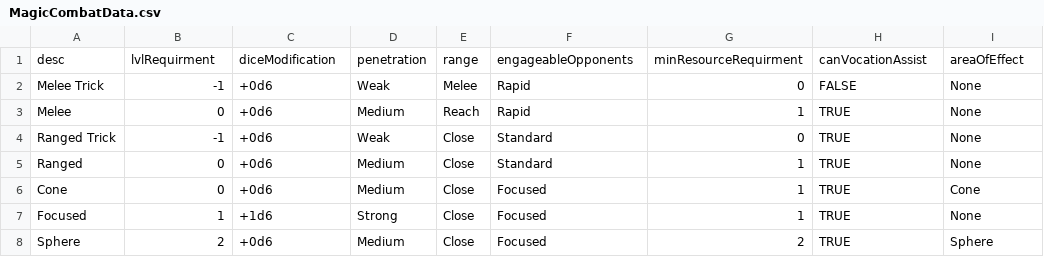
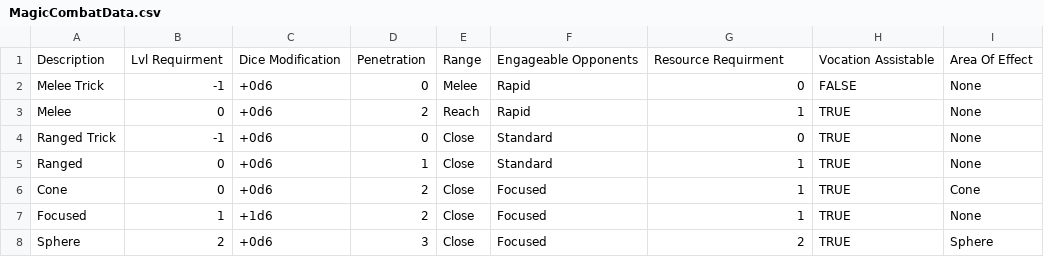
Before and after one commit to JackDanna/OldOldFallenCharacterSheetAutomation, a CSV file: FallenCharacterSheetAutomationApp/FallenData/MagicCombatData.csv, drawn as a sheet.

Commit message:
Removed Penetration calculations

```diff
--- a/FallenCharacterSheetAutomationApp/FallenData/MagicCombatData.csv
+++ b/FallenCharacterSheetAutomationApp/FallenData/MagicCombatData.csv
@@ -1,8 +1,8 @@
-desc,lvlRequirment,diceModification,penetration,range,engageableOpponents,minResourceRequirment,canVocationAssist,areaOfEffect
-Melee Trick,-1,+0d6,Weak,Melee,Rapid,0,FALSE,None
-Melee,0,+0d6,Medium,Reach,Rapid,1,TRUE,None
-Ranged Trick,-1,+0d6,Weak,Close,Standard,0,TRUE,None
-Ranged,0,+0d6,Medium,Close,Standard,1,TRUE,None
-Cone,0,+0d6,Medium,Close,Focused,1,TRUE,Cone
-Focused,1,+1d6,Strong,Close,Focused,1,TRUE,None
-Sphere,2,+0d6,Medium,Close,Focused,2,TRUE,Sphere
+Description,Lvl Requirment,Dice Modification,Penetration,Range,Engageable Opponents,Resource Requirment,Vocation Assistable,Area Of Effect
+Melee Trick,-1,+0d6,0,Melee,Rapid,0,FALSE,None
+Melee,0,+0d6,2,Reach,Rapid,1,TRUE,None
+Ranged Trick,-1,+0d6,0,Close,Standard,0,TRUE,None
+Ranged,0,+0d6,1,Close,Standard,1,TRUE,None
+Cone,0,+0d6,2,Close,Focused,1,TRUE,Cone
+Focused,1,+1d6,2,Close,Focused,1,TRUE,None
+Sphere,2,+0d6,3,Close,Focused,2,TRUE,Sphere
```
